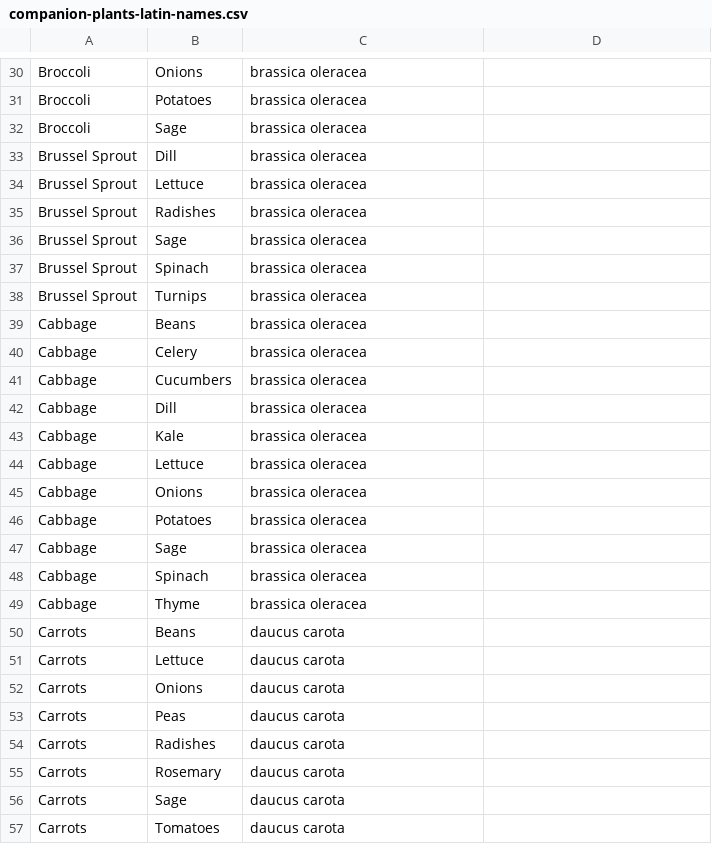
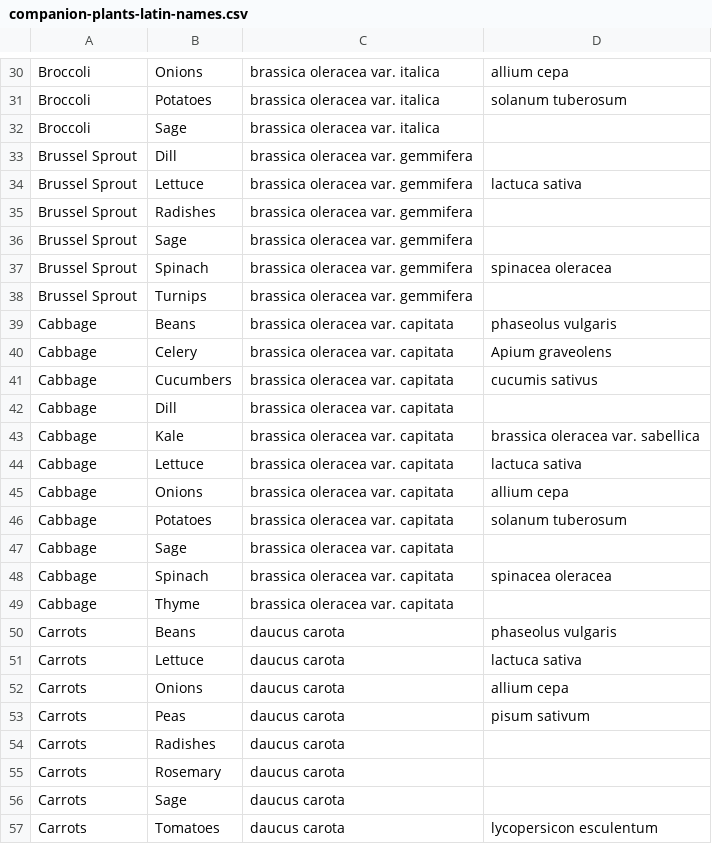
Before and after one commit to rdicharry/growify-angular-fork-20161129, a CSV file: php/util/companion-plants-latin-names.csv, drawn as a sheet; only a part is shown, gaps mark what is left out; the diff covers the shown part only; the diff names each change by its address in the sheet, - before the commit and + after, or states it on an @@ line.

```diff
--- a/php/util/companion-plants-latin-names.csv
+++ b/php/util/companion-plants-latin-names.csv
-C30:C32: brassica oleracea
+C30:C32: brassica oleracea var. italica
-D30: (empty)
+D30: allium cepa
-D31: (empty)
+D31: solanum tuberosum
-C33:C38: brassica oleracea
+C33:C38: brassica oleracea var. gemmifera
-D34: (empty)
+D34: lactuca sativa
-D37: (empty)
+D37: spinacea oleracea
-C39:C49: brassica oleracea
+C39:C49: brassica oleracea var. capitata
-D39: (empty)
+D39: phaseolus vulgaris
-D40: (empty)
+D40: Apium graveolens
-D41: (empty)
+D41: cucumis sativus
-D43: (empty)
+D43: brassica oleracea var. sabellica
-D44: (empty)
+D44: lactuca sativa
-D45: (empty)
+D45: allium cepa
-D46: (empty)
+D46: solanum tuberosum
-D48: (empty)
+D48: spinacea oleracea
-D50: (empty)
+D50: phaseolus vulgaris
-D51: (empty)
+D51: lactuca sativa
-D52: (empty)
+D52: allium cepa
-D53: (empty)
+D53: pisum sativum
-D57: (empty)
+D57: lycopersicon esculentum
```
Also changed, not shown: 133 edited cells elsewhere in this file, php/util/combative-plants-latin-names.csv.
